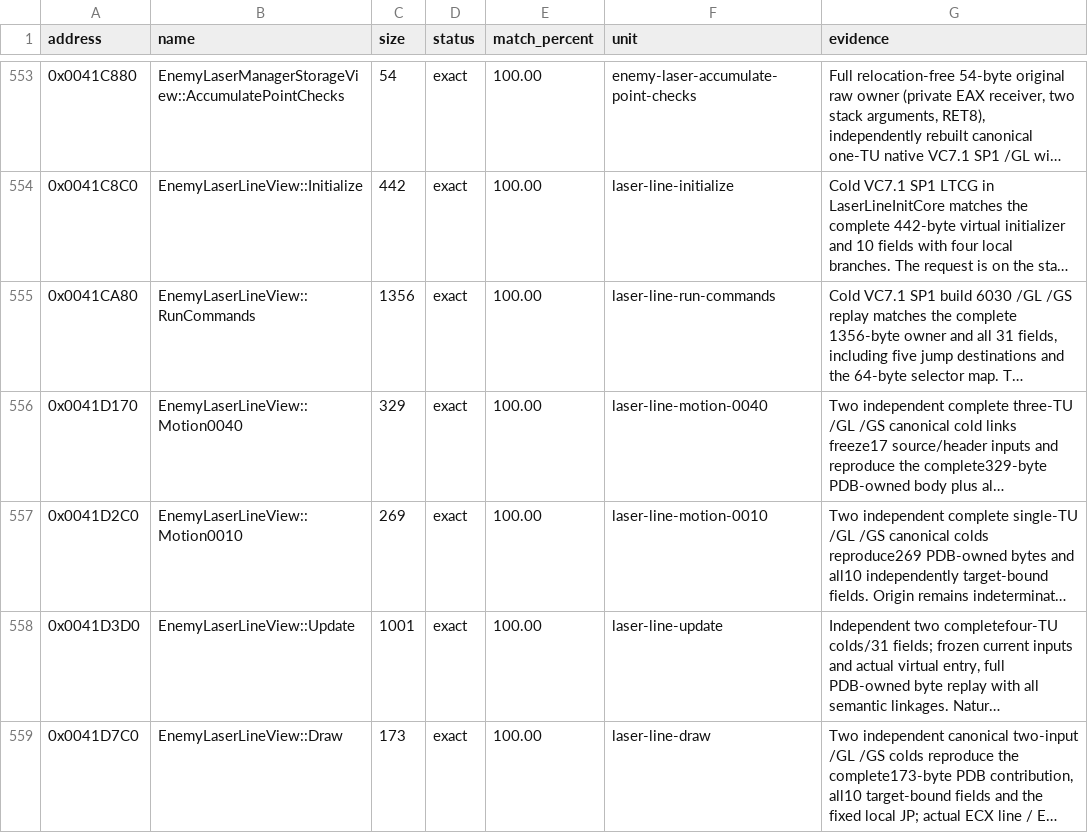
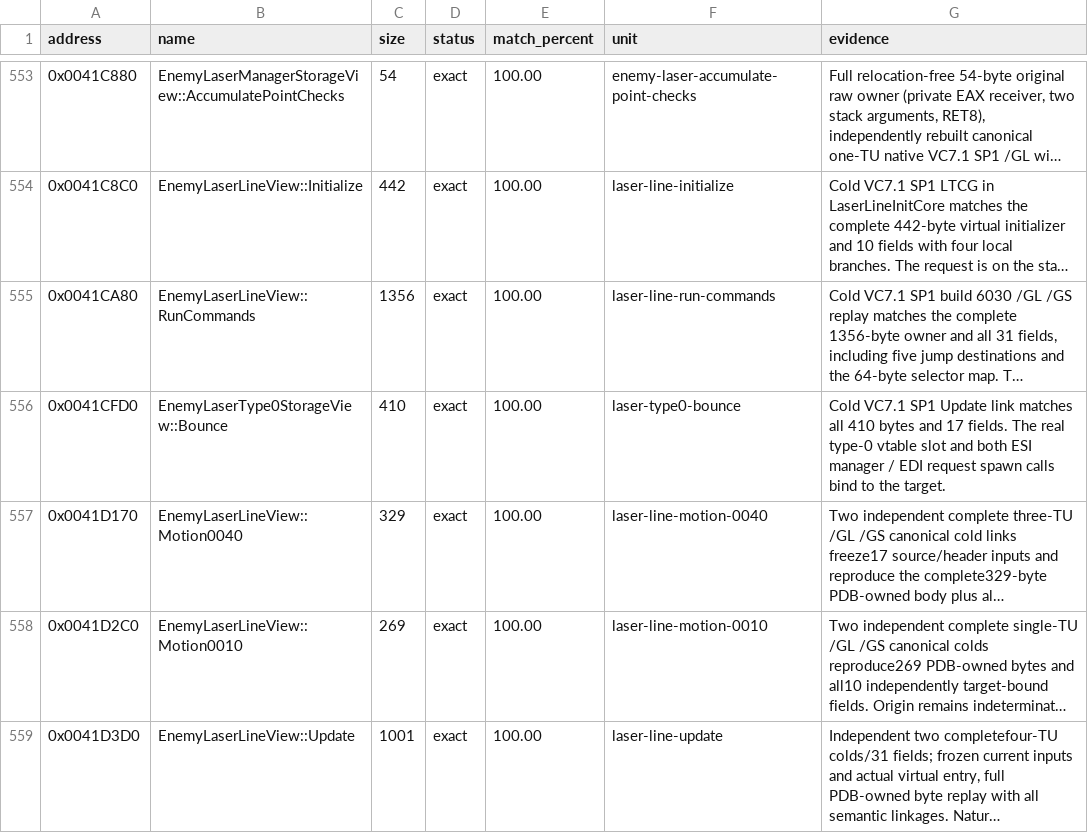
Before and after one commit to N0zoM1z0/th10, a CSV file: config/matches.csv, drawn as a sheet; only a part is shown, gaps mark what is left out; the shorter side is filled out with more unchanged rows; long unchanged cells end in …; the diff names each change by its address in the sheet, - before the commit and + after, or states it on an @@ line.

Commit message:
gpt-6.2-sol: match the type zero laser bounce
Co-authored-by: gensokyo-dev <342580529+gensokyo-dev@users.noreply.github.com>

```diff
--- a/config/matches.csv
+++ b/config/matches.csv
+row 556: 0x0041CFD0 | EnemyLaserType0StorageView::Bounce | 410 | exact | 100.00 | laser-type0-bounce | Cold VC7.1 SP1 Update link matches all 410 bytes and 17 fields. The real type-0 vtable slot and both ESI manager / EDI request spawn calls bind to the target.
```
Also changed, not shown: 8 other files.
